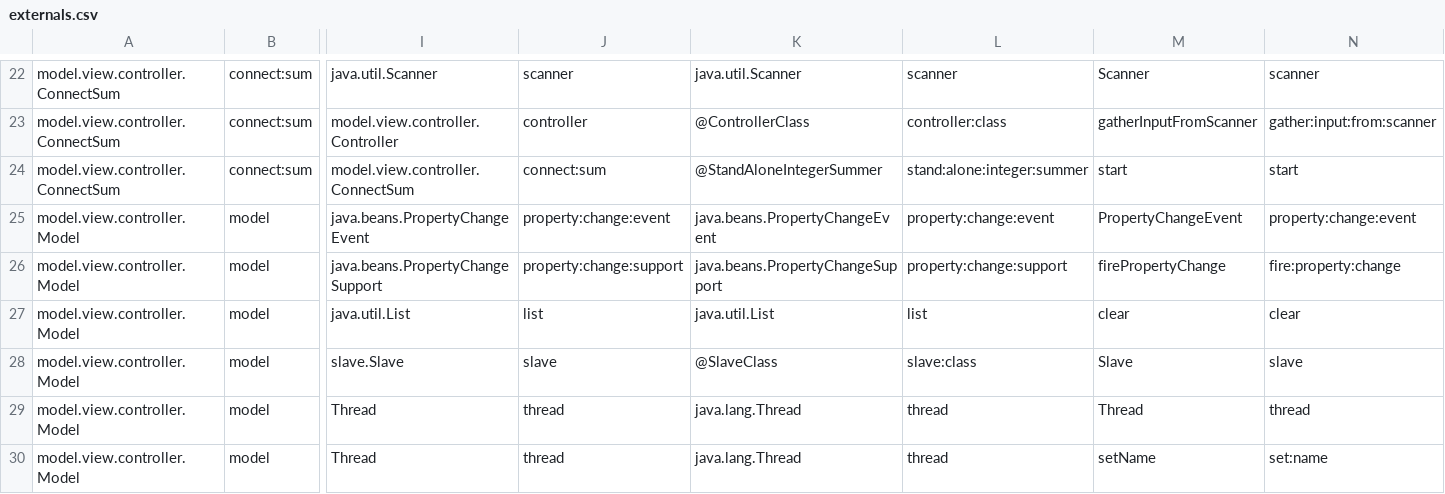
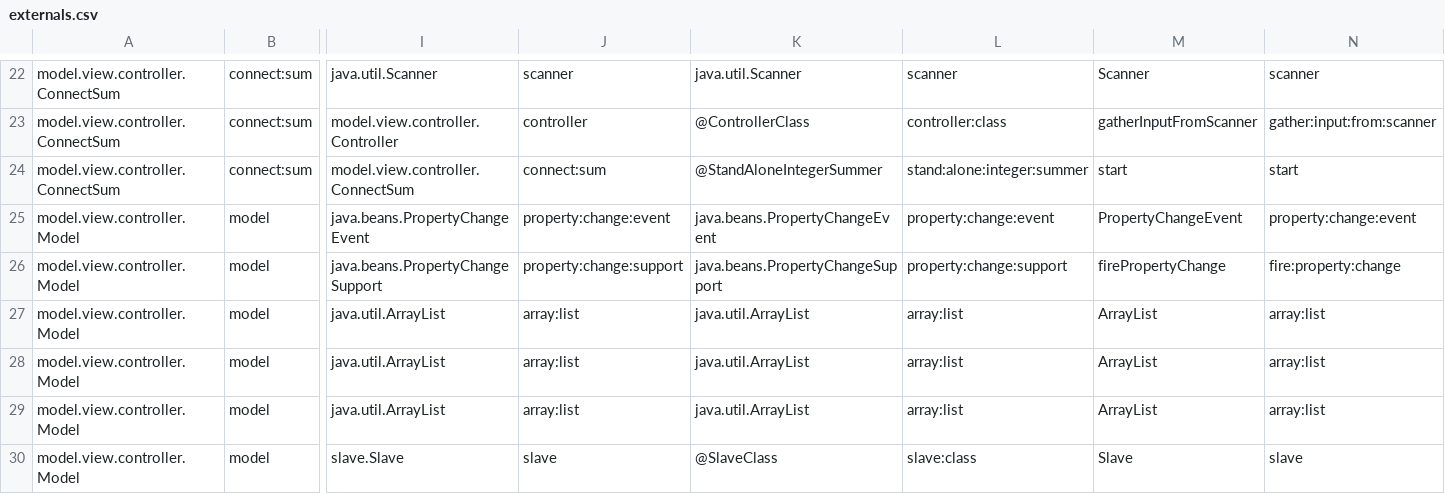
Before and after one commit to DanielRamsgard/comp533, a CSV file: A1/externals.csv, drawn as a sheet; only a part is shown, gaps mark what is left out; the shorter side is filled out with more unchanged rows; rows hold the shown columns only; the diff covers the shown part only; the diff names each change by its address in the sheet, - before the commit and + after, or states it on an @@ line.

```diff
--- a/A1/externals.csv
+++ b/A1/externals.csv
-I27: java.util.List
+I27: java.util.ArrayList
-J27: list
+J27: array:list
-K27: java.util.List
+K27: java.util.ArrayList
-L27: list
+L27: array:list
-M27: clear
+M27: ArrayList
-N27: clear
+N27: array:list
+row 28: model.view.controller.Model | model | java.util.ArrayList | array:list | java.util.ArrayList | array:list | ArrayList | array:list
+row 29: model.view.controller.Model | model | java.util.ArrayList | array:list | java.util.ArrayList | array:list | ArrayList | array:list
```
Also changed, not shown: 8 added rows and 4 edited cells elsewhere in this file, 20 other files.
